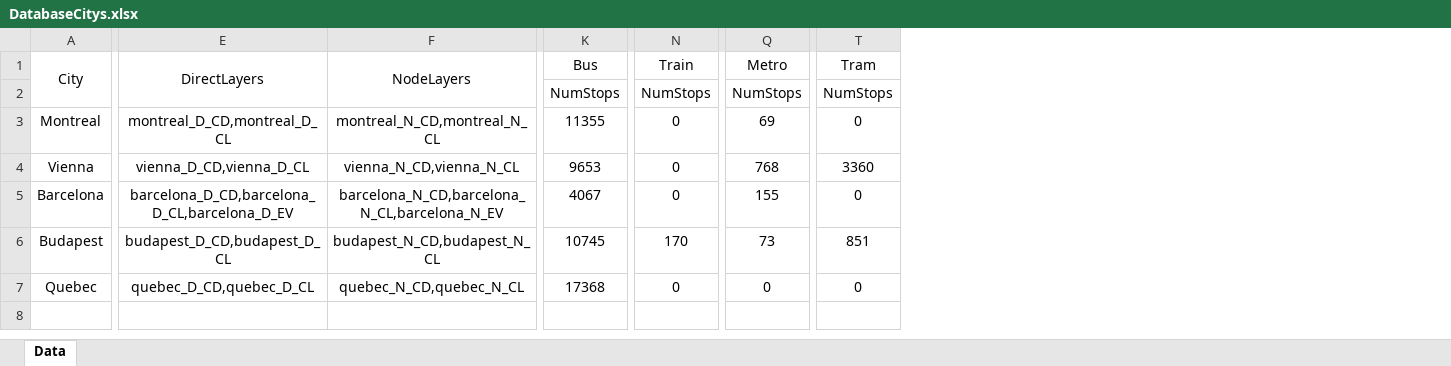
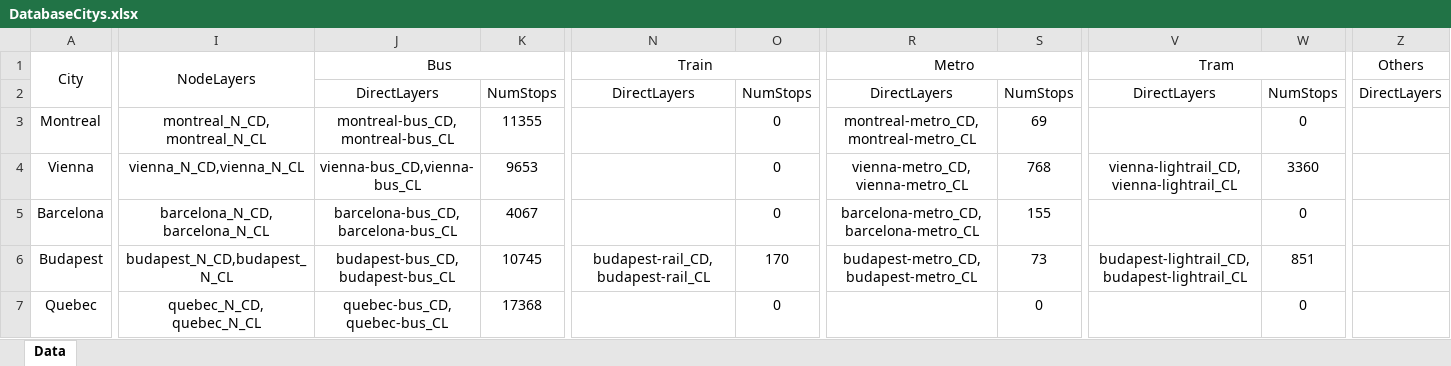
Before and after one commit to ideas-be/CAMMM-Web-Tool, an Excel workbook: DatabaseCitys.xlsx, sheet Data, drawn as a sheet; only a part is shown, gaps mark what is left out; values as stored, in another font and other column widths than the file's, no borders; removed rows and columns are numbered as before the commit, all else as after; the diff covers the shown part only; the diff names each change by its address in the sheet, - before the commit and + after, or states it on an @@ line.

Commit message:
Working on json prettify function from excel
Co-authored-by: Omar Ortiz Meraz <omar.ortizmeraz@mail.concordia.ca>

```diff
--- a/DatabaseCitys.xlsx (sheet Data)
+++ b/DatabaseCitys.xlsx (sheet Data)
-column E, rows 1-7: DirectLayers |  | montreal_D_CD,montreal_D_CL | vienna_D_CD,vienna_D_CL | barcelona_D_CD,barcelona_D_CL,barcelona_D_EV | budapest_D_CD,budapest_D_CL | quebec_D_CD,quebec_D_CL
-column F, rows 1-7: NodeLayers |  | montreal_N_CD,montreal_N_CL | vienna_N_CD,vienna_N_CL | barcelona_N_CD,barcelona_N_CL,barcelona_N_EV | budapest_N_CD,budapest_N_CL | quebec_N_CD,quebec_N_CL
+column I, rows 1-7: NodeLayers |  | montreal_N_CD, montreal_N_CL | vienna_N_CD,vienna_N_CL | barcelona_N_CD, barcelona_N_CL | budapest_N_CD,budapest_N_CL | quebec_N_CD, quebec_N_CL
+column J, rows 1-7: Bus | DirectLayers | montreal-bus_CD, montreal-bus_CL | vienna-bus_CD,vienna-bus_CL | barcelona-bus_CD, barcelona-bus_CL | budapest-bus_CD,budapest-bus_CL | quebec-bus_CD, quebec-bus_CL
+column N, rows 1-6: Train | DirectLayers |  |  |  | budapest-rail_CD,budapest-rail_CL
+column R, rows 1-6: Metro | DirectLayers | montreal-metro_CD, montreal-metro_CL | vienna-metro_CD,vienna-metro_CL | barcelona-metro_CD, barcelona-metro_CL | budapest-metro_CD,budapest-metro_CL
+column V, rows 1-6: Tram | DirectLayers |  | vienna-lightrail_CD,vienna-lightrail_CL |  | budapest-lightrail_CD,budapest-lightrail_CL
+column Z, rows 1-2: Others | DirectLayers
-K1: Bus
+K1: (empty)
-K1:M1 merged
-O1: Train
+O1: (empty)
-N1:P1 merged
-S1: Metro
+S1: (empty)
-Q1:S1 merged
-W1: Tram
+W1: (empty)
-T1:V1 merged
```
Also changed, not shown: 1 edited cell and merged cells elsewhere in this sheet, 1 other file.
